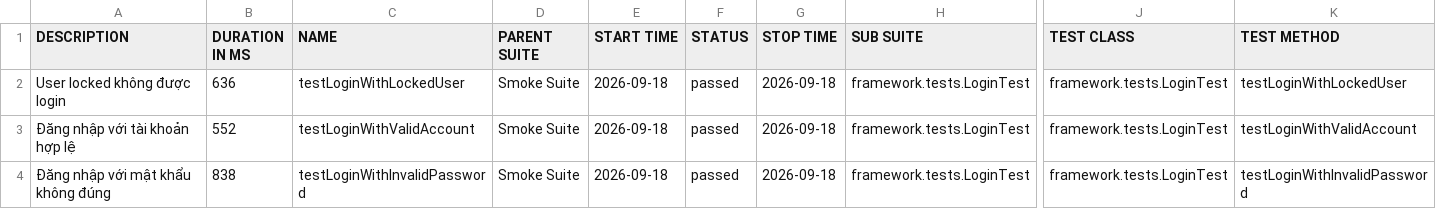
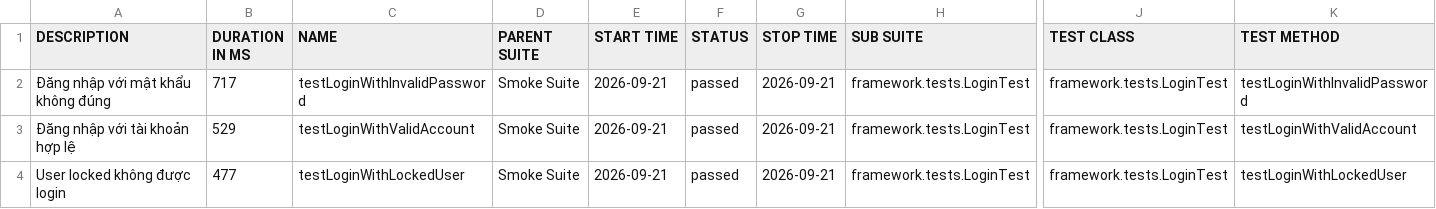
Before and after one commit to maiphun1412/selenium-framework, a CSV file: data/suites.csv, drawn as a sheet; only a part is shown, gaps mark what is left out; the diff names each change by its address in the sheet, - before the commit and + after, or states it on an @@ line.

```diff
--- a/data/suites.csv
+++ b/data/suites.csv
-A2 (DESCRIPTION): User locked không được login
+A2 (DESCRIPTION): Đăng nhập với mật khẩu không đúng
-B2 (DURATION IN MS): 636
+B2 (DURATION IN MS): 717
-C2 (NAME): testLoginWithLockedUser
+C2 (NAME): testLoginWithInvalidPassword
-E2:E4 (START TIME): 2026-09-18
+E2:E4 (START TIME): 2026-09-21
-G2:G4 (STOP TIME): 2026-09-18
+G2:G4 (STOP TIME): 2026-09-21
-K2 (TEST METHOD): testLoginWithLockedUser
+K2 (TEST METHOD): testLoginWithInvalidPassword
-B3 (DURATION IN MS): 552
+B3 (DURATION IN MS): 529
-A4 (DESCRIPTION): Đăng nhập với mật khẩu không đúng
+A4 (DESCRIPTION): User locked không được login
-B4 (DURATION IN MS): 838
+B4 (DURATION IN MS): 477
-C4 (NAME): testLoginWithInvalidPassword
+C4 (NAME): testLoginWithLockedUser
-K4 (TEST METHOD): testLoginWithInvalidPassword
+K4 (TEST METHOD): testLoginWithLockedUser
```
Also changed, not shown: 35 other files.
